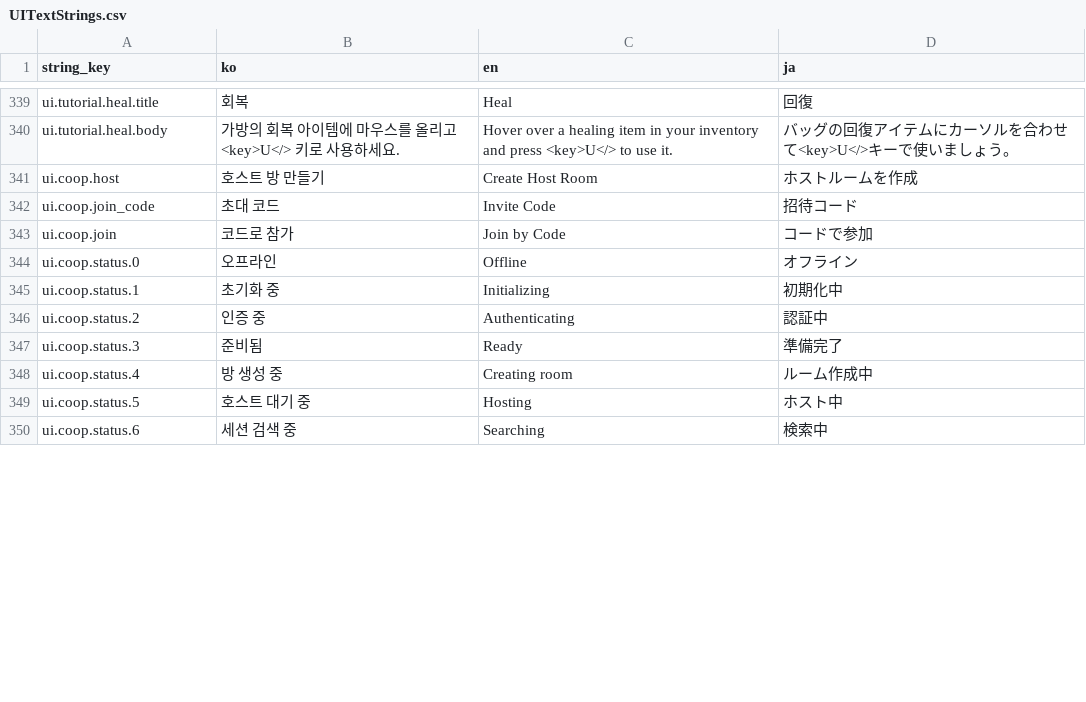
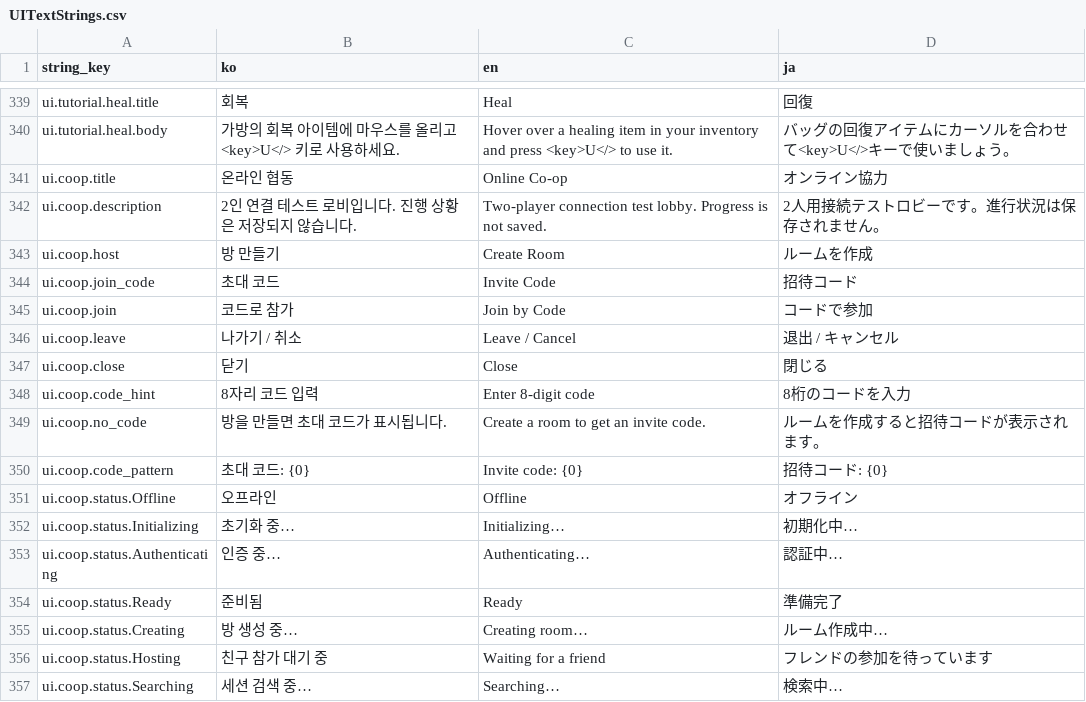
Before and after one commit to octopus7/extraction_shooter, a CSV file: TunaSweeper/Content/Data/UITextStrings.csv, drawn as a sheet; only a part is shown, gaps mark what is left out; the diff covers the shown part only.

Commit message:
feat: complete EOS Steam code-based coop connection flow

```diff
--- a/TunaSweeper/Content/Data/UITextStrings.csv
+++ b/TunaSweeper/Content/Data/UITextStrings.csv
@@ -340,11 +340,18 @@ ui.tutorial.heal.title,회복,Heal,回復
 ui.tutorial.heal.body,가방의 회복 아이템에 마우스를 올리고 <key>U</> 키로 사용하세요.,Hover over a healing item in your inventory and press <key>U</> to use it.,バッグの回復アイテムにカーソルを合わせて<key>U</>キーで使いましょう。
-ui.coop.host,호스트 방 만들기,Create Host Room,ホストルームを作成
+ui.coop.title,온라인 협동,Online Co-op,オンライン協力
+ui.coop.description,2인 연결 테스트 로비입니다. 진행 상황은 저장되지 않습니다.,Two-player connection test lobby. Progress is not saved.,2人用接続テストロビーです。進行状況は保存されません。
+ui.coop.host,방 만들기,Create Room,ルームを作成
 ui.coop.join_code,초대 코드,Invite Code,招待コード
 ui.coop.join,코드로 참가,Join by Code,コードで参加
-ui.coop.status.0,오프라인,Offline,オフライン
-ui.coop.status.1,초기화 중,Initializing,初期化中
-ui.coop.status.2,인증 중,Authenticating,認証中
-ui.coop.status.3,준비됨,Ready,準備完了
-ui.coop.status.4,방 생성 중,Creating room,ルーム作成中
-ui.coop.status.5,호스트 대기 중,Hosting,ホスト中
-ui.coop.status.6,세션 검색 중,Searching,検索中
+ui.coop.leave,나가기 / 취소,Leave / Cancel,退出 / キャンセル
+ui.coop.close,닫기,Close,閉じる
+ui.coop.code_hint,8자리 코드 입력,Enter 8-digit code,8桁のコードを入力
+ui.coop.no_code,방을 만들면 초대 코드가 표시됩니다.,Create a room to get an invite code.,ルームを作成すると招待コードが表示されます。
+ui.coop.code_pattern,초대 코드: {0},Invite code: {0},招待コード: {0}
+ui.coop.status.Offline,오프라인,Offline,オフライン
+ui.coop.status.Initializing,초기화 중…,Initializing…,初期化中…
+ui.coop.status.Authenticating,인증 중…,Authenticating…,認証中…
+ui.coop.status.Ready,준비됨,Ready,準備完了
+ui.coop.status.Creating,방 생성 중…,Creating room…,ルーム作成中…
+ui.coop.status.Hosting,친구 참가 대기 중,Waiting for a friend,フレンドの参加を待っています
+ui.coop.status.Searching,세션 검색 중…,Searching…,検索中…
```
Also changed, not shown: 17 added rows, 1 removed row and 5 edited cells elsewhere in this file, 28 other files.
